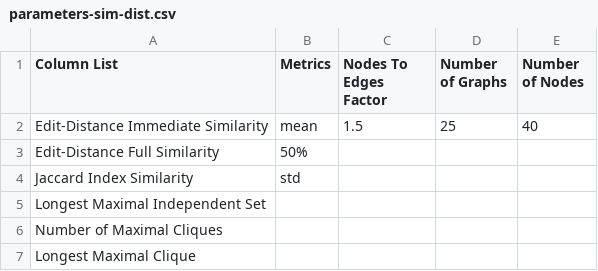
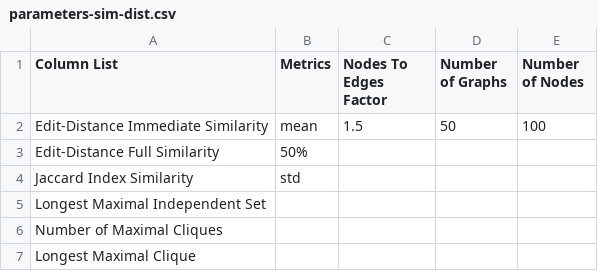
Before and after one commit to nico-espinosadice/abductive-theory, a CSV file: Python Files/Experiment - Similarity Distribution/parameters-sim-dist.csv, drawn as a sheet.

Commit message:
Added edges factor experiment

```diff
--- a/Python Files/Experiment - Similarity Distribution/parameters-sim-dist.csv
+++ b/Python Files/Experiment - Similarity Distribution/parameters-sim-dist.csv
@@ -1,3 +1,3 @@
 Column List,Metrics,Nodes To Edges Factor,Number of Graphs,Number of Nodes
-Edit-Distance Immediate Similarity,mean,1.5,25,40
+Edit-Distance Immediate Similarity,mean,1.5,50,100
 Edit-Distance Full Similarity,50%,,,
```
Also changed, not shown: 8 other files.
